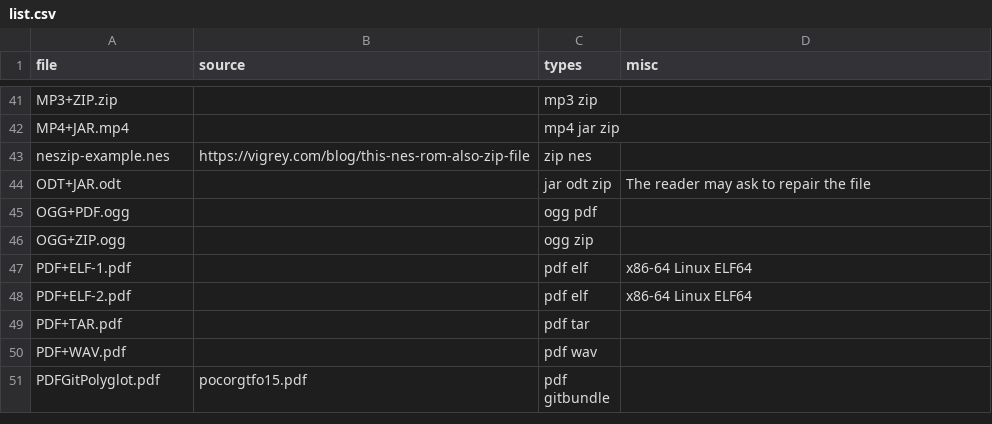
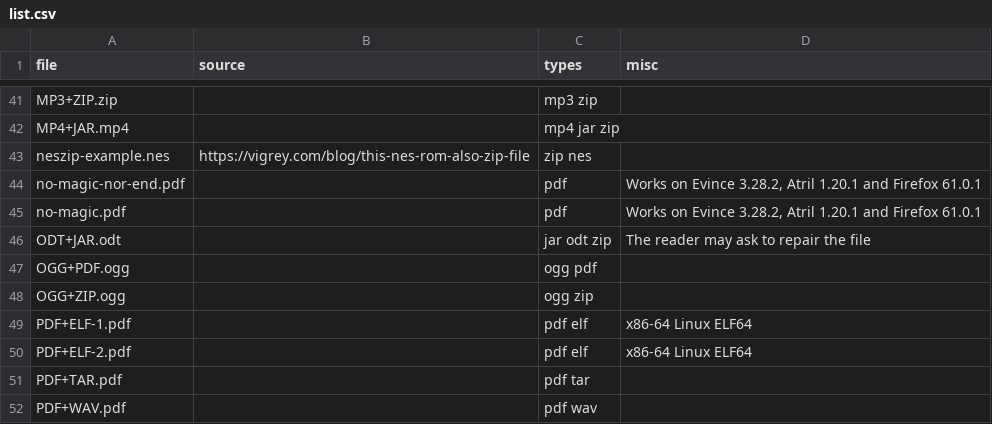
Before and after one commit to Polydet/polyglot-database, a CSV file: list.csv, drawn as a sheet; only a part is shown, gaps mark what is left out; the shorter side is filled out with more unchanged rows.

Commit message:
Add no-magic.pdf. Why we didn't try this earlier?

```diff
--- a/list.csv
+++ b/list.csv
@@ -43,2 +43,4 @@ MP4+JAR.mp4,,mp4 jar zip,
 neszip-example.nes,https://vigrey.com/blog/this-nes-rom-also-zip-file,zip nes,
+no-magic-nor-end.pdf,,pdf,"Works on Evince 3.28.2, Atril 1.20.1 and Firefox 61.0.1"
+no-magic.pdf,,pdf,"Works on Evince 3.28.2, Atril 1.20.1 and Firefox 61.0.1"
 ODT+JAR.odt,,jar odt zip,The reader may ask to repair the file
```
Also changed, not shown: analyse.csv, 3 other files.
